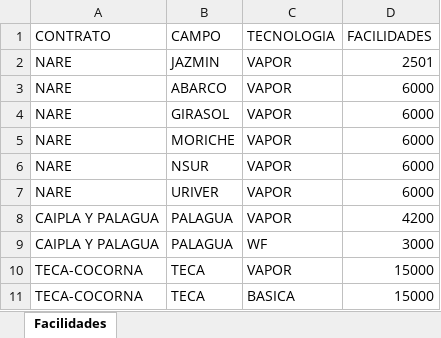
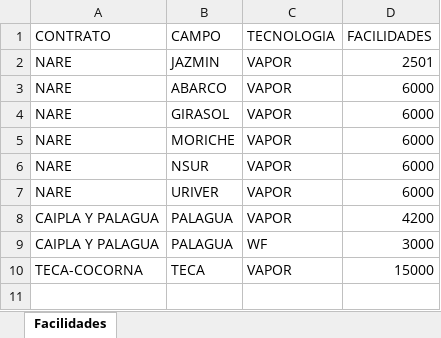
Before and after one commit to jorgemedina87/Emision_co2, an Excel workbook: bd/facilidades.xlsx, sheet Facilidades, drawn as a sheet; values as stored, in another font and other column widths than the file's, no borders; the diff names each change by its address in the sheet, - before the commit and + after, or states it on an @@ line.

Commit message:
Add files via upload

```diff
--- a/bd/facilidades.xlsx (sheet Facilidades)
+++ b/bd/facilidades.xlsx (sheet Facilidades)
-row 11: TECA-COCORNA | TECA | BASICA | 15000
```
